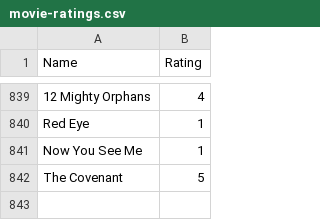
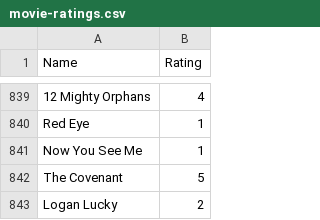
Before and after one commit to tnoel999888/movie-list, a CSV file: _data/movie-ratings.csv, drawn as a sheet; only a part is shown, gaps mark what is left out.

Commit message:
Update movie-ratings.csv

```diff
--- a/_data/movie-ratings.csv
+++ b/_data/movie-ratings.csv
@@ -842 +842,2 @@ Now You See Me, 1
 The Covenant, 5
+Logan Lucky, 2
```
